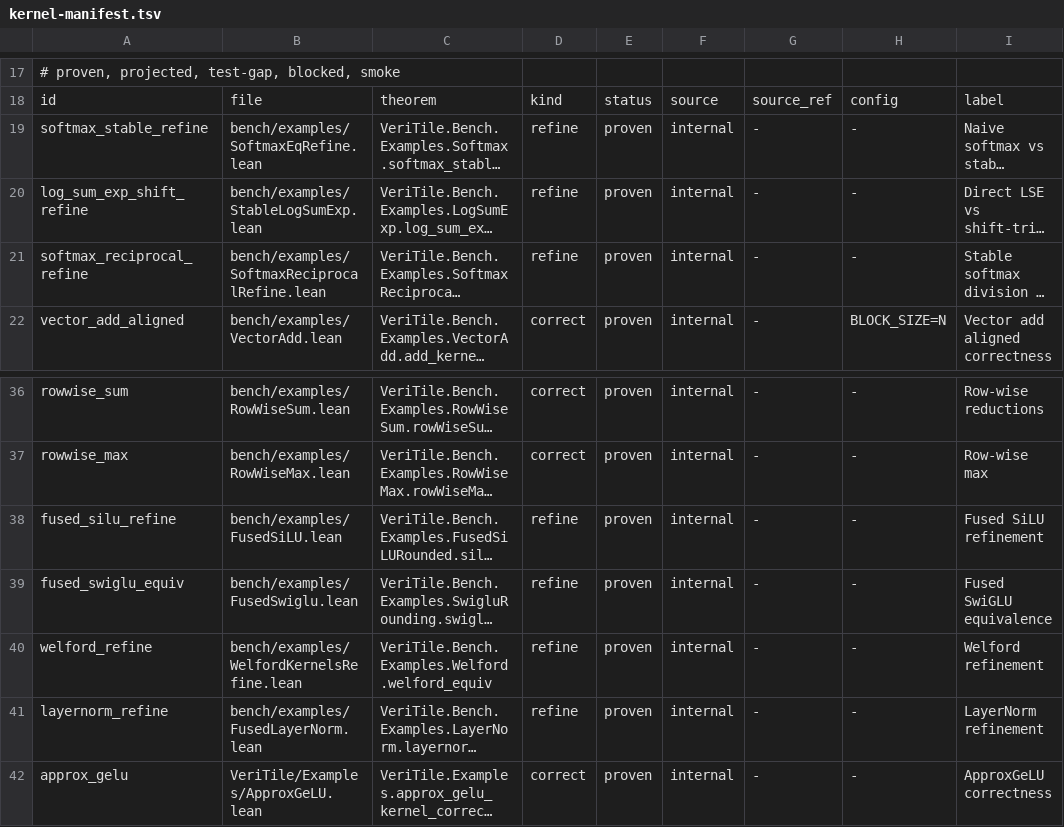
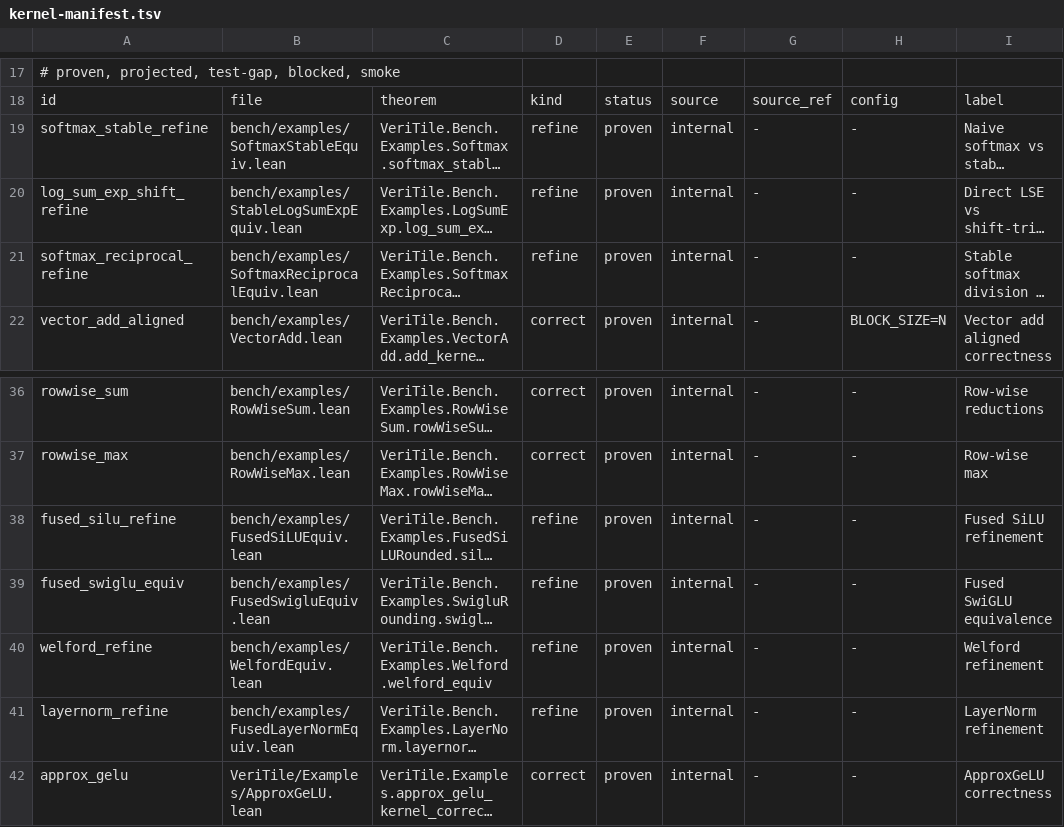
Before and after one commit to Lizn-zn/VeriTile, a TSV file: scripts/kernel-manifest.tsv, drawn as a sheet; only a part is shown, gaps mark what is left out; long unchanged cells end in …; the diff names each change by its address in the sheet, - before the commit and + after, or states it on an @@ line.

```diff
--- a/scripts/kernel-manifest.tsv
+++ b/scripts/kernel-manifest.tsv
-B19: bench/examples/SoftmaxEqRefine.lean
+B19: bench/examples/SoftmaxStableEquiv.lean
-B20: bench/examples/StableLogSumExp.lean
+B20: bench/examples/StableLogSumExpEquiv.lean
-B21: bench/examples/SoftmaxReciprocalRefine.lean
+B21: bench/examples/SoftmaxReciprocalEquiv.lean
-B38: bench/examples/FusedSiLU.lean
+B38: bench/examples/FusedSiLUEquiv.lean
-B39: bench/examples/FusedSwiglu.lean
+B39: bench/examples/FusedSwigluEquiv.lean
-B40: bench/examples/WelfordKernelsRefine.lean
+B40: bench/examples/WelfordEquiv.lean
-B41: bench/examples/FusedLayerNorm.lean
+B41: bench/examples/FusedLayerNormEquiv.lean
```
Also changed, not shown: 15 other files.
